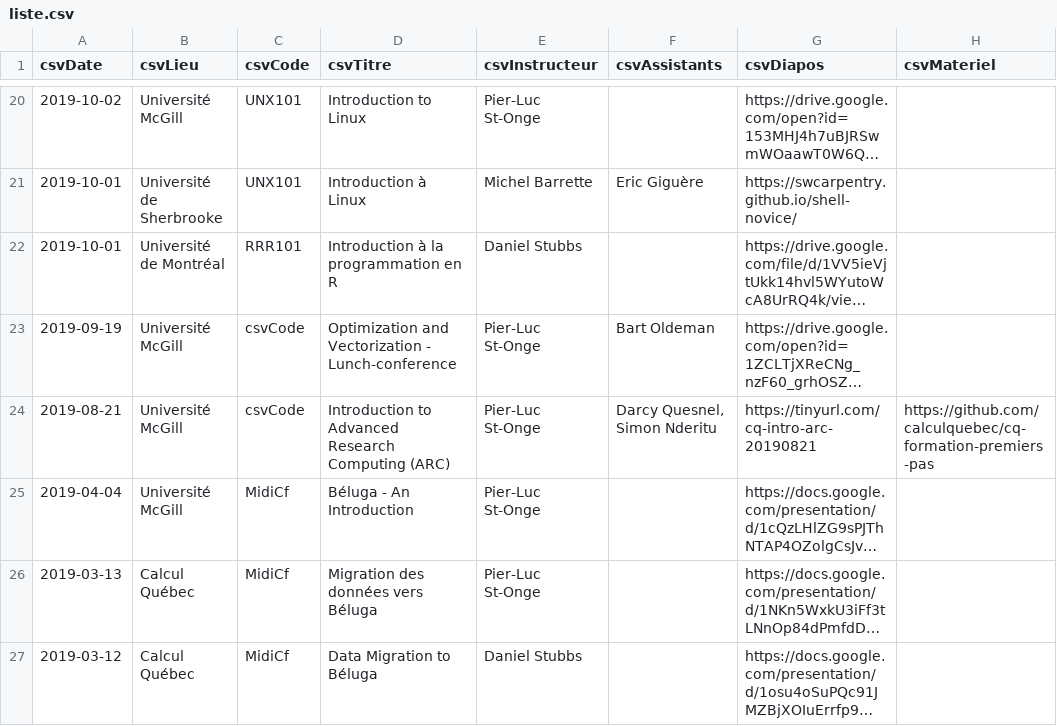
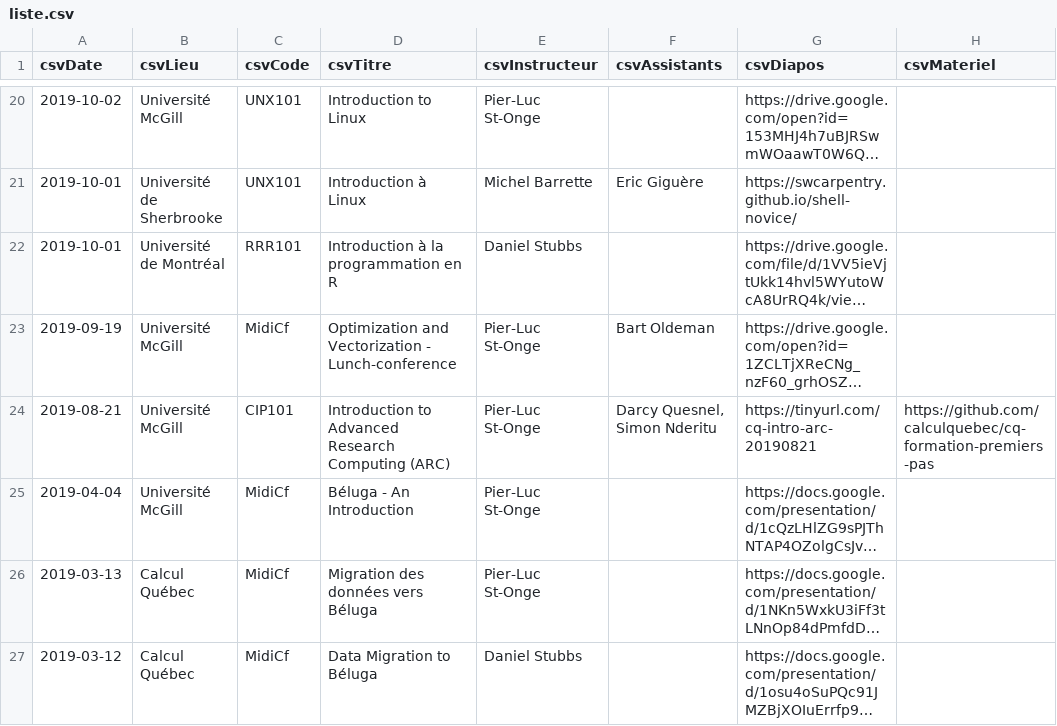
Before and after one commit to calculquebec/evenements-passes, a CSV file: liste.csv, drawn as a sheet; only a part is shown, gaps mark what is left out; long unchanged cells end in …; the diff names each change by its address in the sheet, - before the commit and + after, or states it on an @@ line.

Commit message:
Corriger deux codes oubliés

```diff
--- a/liste.csv
+++ b/liste.csv
-C23 (csvCode): csvCode
+C23 (csvCode): MidiCf
-C24 (csvCode): csvCode
+C24 (csvCode): CIP101
```
